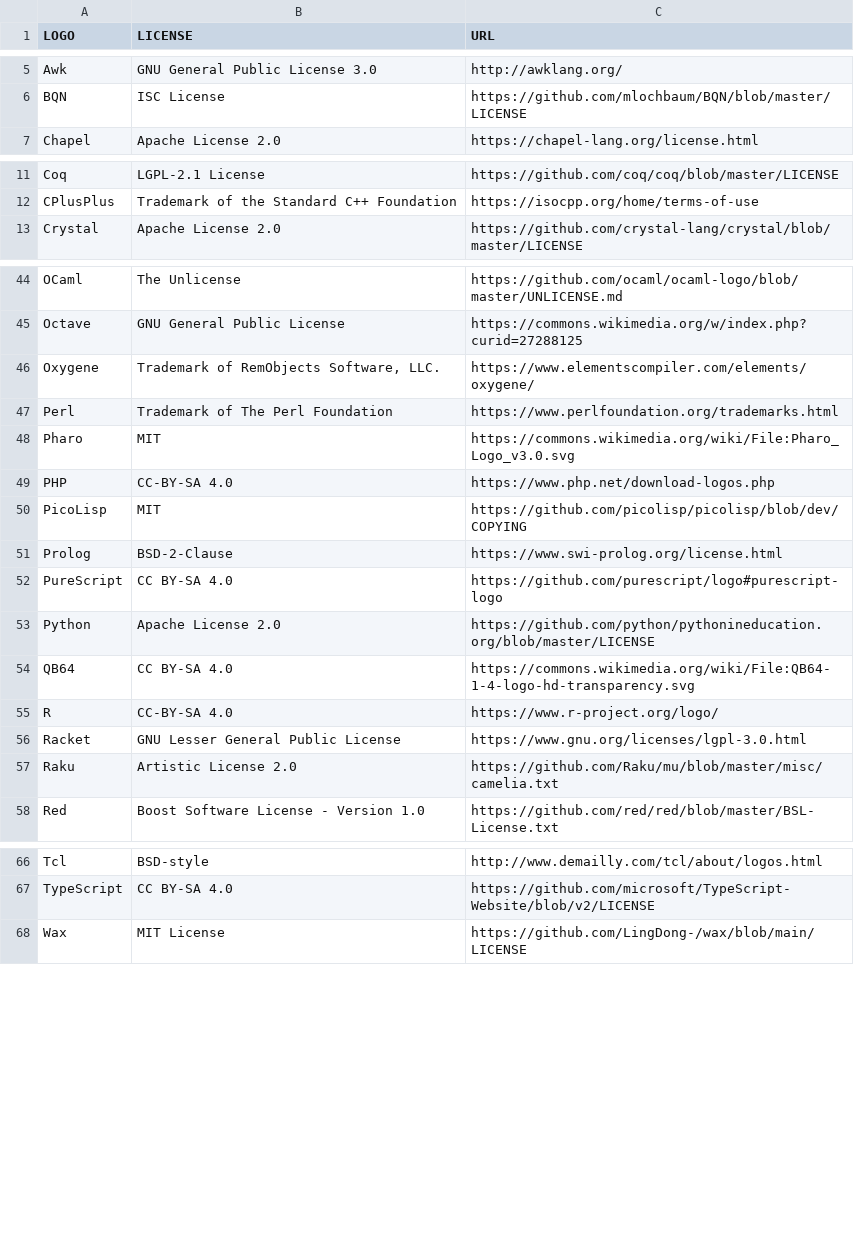
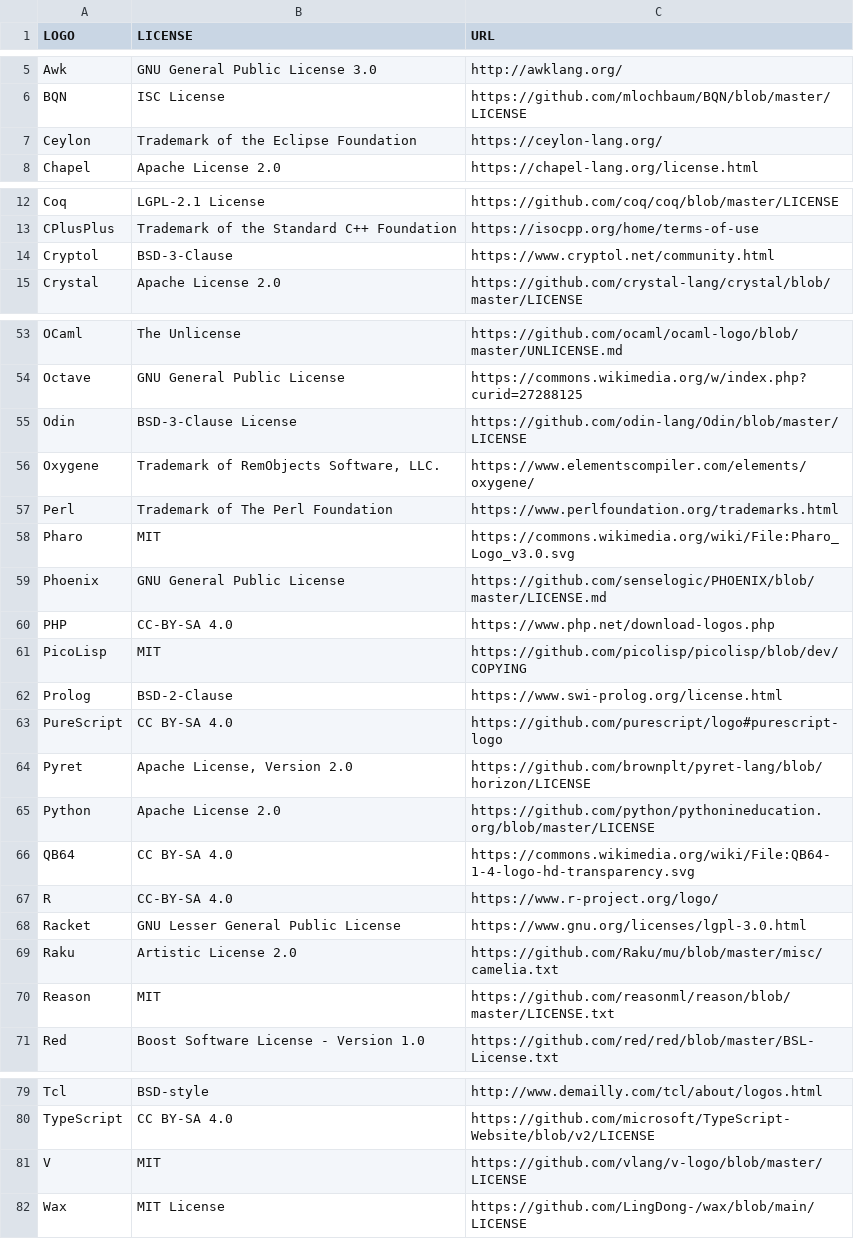
Before and after one commit to abrudz/logos, a TSV file: LICENSE.tsv, drawn as a sheet; only a part is shown, gaps mark what is left out; the diff covers the shown part only; the diff names each change by its address in the sheet, - before the commit and + after, or states it on an @@ line.

Commit message:
More logos, and allow inserting APL logo

```diff
--- a/LICENSE.tsv
+++ b/LICENSE.tsv
+row 7: Ceylon | Trademark of the Eclipse Foundation | https://ceylon-lang.org/
+row 14: Cryptol | BSD-3-Clause | https://www.cryptol.net/community.html
+row 55: Odin | BSD-3-Clause License | https://github.com/odin-lang/Odin/blob/master/LICENSE
+row 59: Phoenix | GNU General Public License | https://github.com/senselogic/PHOENIX/blob/master/LICENSE.md
+row 64: Pyret | Apache License, Version 2.0 | https://github.com/brownplt/pyret-lang/blob/horizon/LICENSE
+row 70: Reason | MIT | https://github.com/reasonml/reason/blob/master/LICENSE.txt
+row 81: V | MIT | https://github.com/vlang/v-logo/blob/master/LICENSE
```
Also changed, not shown: 7 added rows and 2 edited cells elsewhere in this file, 17 other files.
